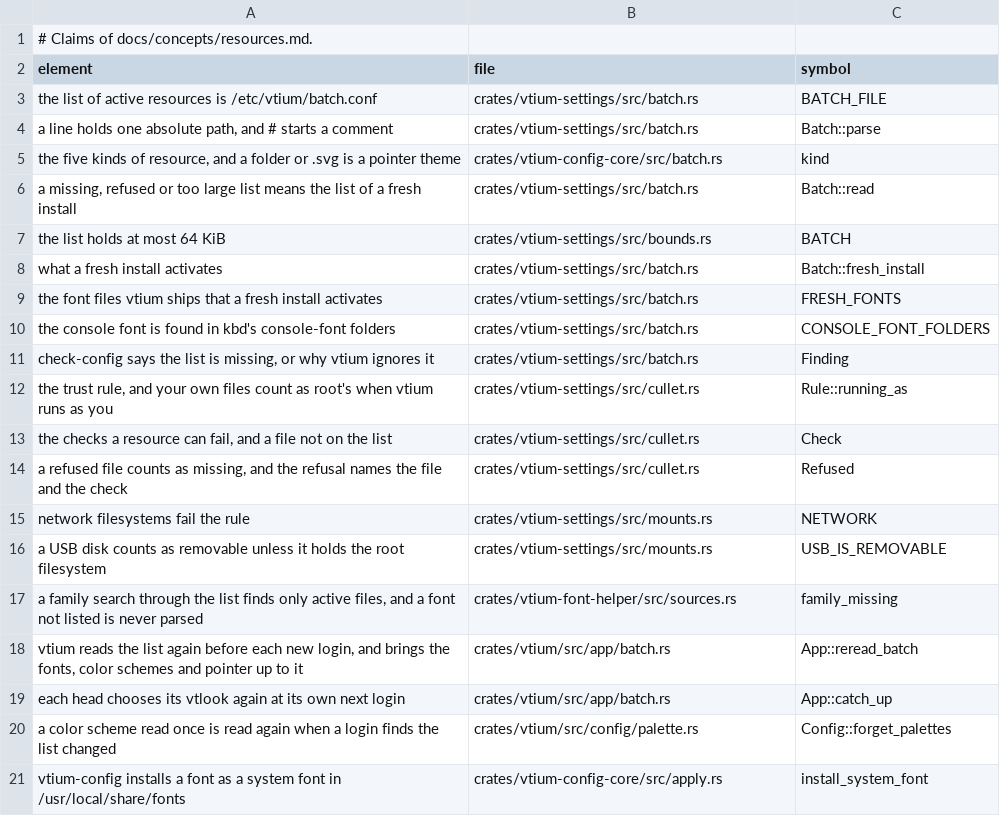
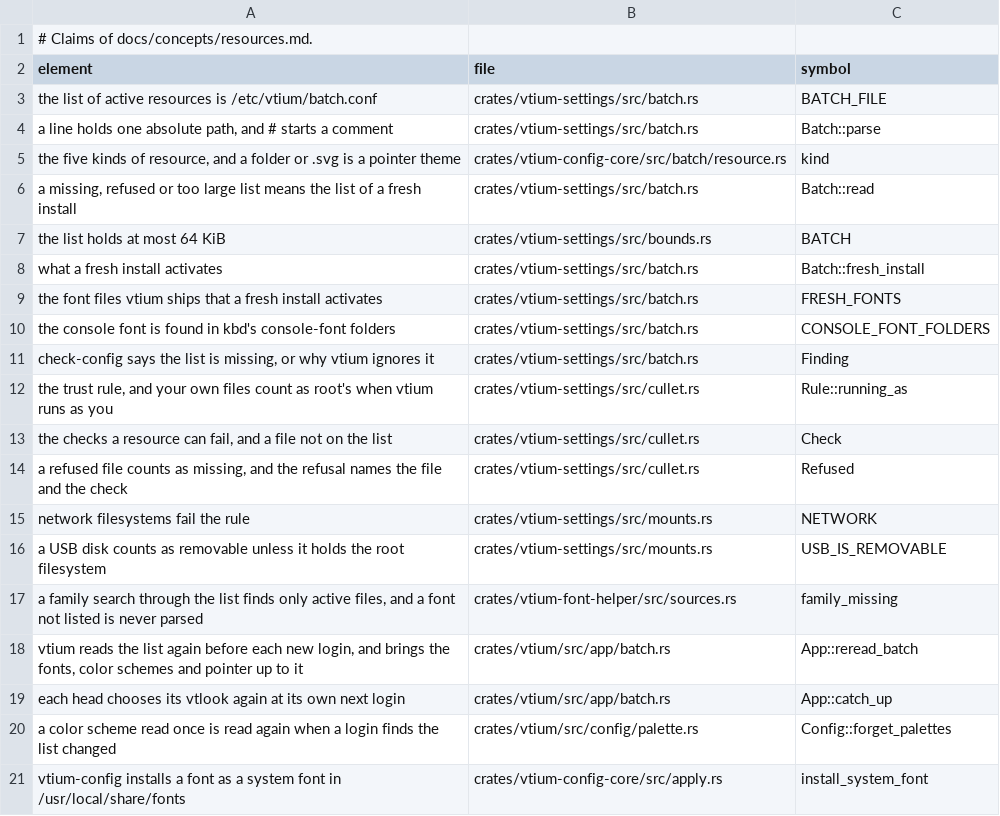
Before and after one commit to vtium/vtium, a TSV file: docs/concepts/resources.claims.tsv, drawn as a sheet.

Commit message:
docs(claims): the resource kinds' claim names batch/resource.rs, where kind lives since the batch module split

```diff
--- a/docs/concepts/resources.claims.tsv
+++ b/docs/concepts/resources.claims.tsv
@@ -4,3 +4,3 @@ the list of active resources is /etc/vtium/batch.conf	crates/vtium-settings/src/
 a line holds one absolute path, and # starts a comment	crates/vtium-settings/src/batch.rs	Batch::parse
-the five kinds of resource, and a folder or .svg is a pointer theme	crates/vtium-config-core/src/batch.rs	kind
+the five kinds of resource, and a folder or .svg is a pointer theme	crates/vtium-config-core/src/batch/resource.rs	kind
 a missing, refused or too large list means the list of a fresh install	crates/vtium-settings/src/batch.rs	Batch::read
```
